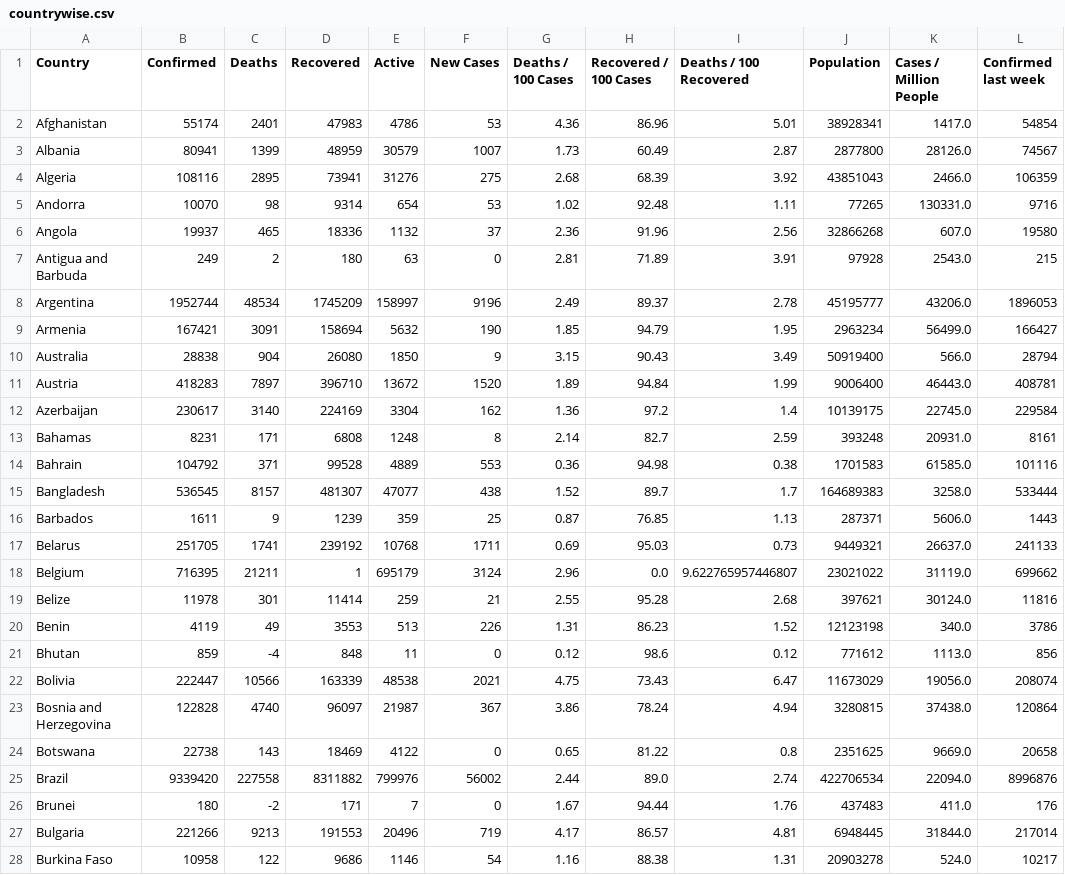
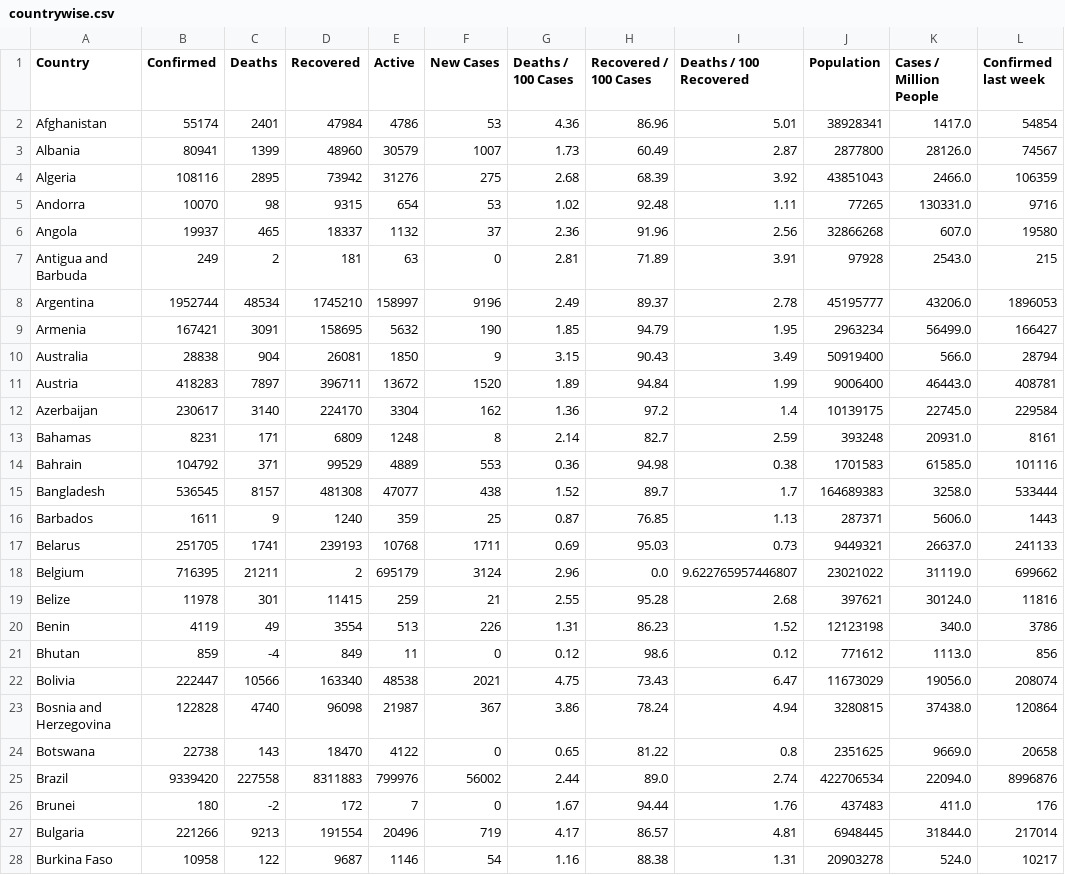
Before and after one commit to bianca990/covid-csv, a CSV file: countrywise.csv, drawn as a sheet; only a part is shown; the diff covers the shown part only; the diff names each change by its address in the sheet, - before the commit and + after, or states it on an @@ line.

```diff
--- a/countrywise.csv
+++ b/countrywise.csv
-D2 (Recovered): 47983
+D2 (Recovered): 47984
-D3 (Recovered): 48959
+D3 (Recovered): 48960
-D4 (Recovered): 73941
+D4 (Recovered): 73942
-D5 (Recovered): 9314
+D5 (Recovered): 9315
-D6 (Recovered): 18336
+D6 (Recovered): 18337
-D7 (Recovered): 180
+D7 (Recovered): 181
-D8 (Recovered): 1745209
+D8 (Recovered): 1745210
-D9 (Recovered): 158694
+D9 (Recovered): 158695
-D10 (Recovered): 26080
+D10 (Recovered): 26081
-D11 (Recovered): 396710
+D11 (Recovered): 396711
-D12 (Recovered): 224169
+D12 (Recovered): 224170
-D13 (Recovered): 6808
+D13 (Recovered): 6809
-D14 (Recovered): 99528
+D14 (Recovered): 99529
-D15 (Recovered): 481307
+D15 (Recovered): 481308
-D16 (Recovered): 1239
+D16 (Recovered): 1240
-D17 (Recovered): 239192
+D17 (Recovered): 239193
-D18 (Recovered): 1
+D18 (Recovered): 2
-D19 (Recovered): 11414
+D19 (Recovered): 11415
-D20 (Recovered): 3553
+D20 (Recovered): 3554
-D21 (Recovered): 848
+D21 (Recovered): 849
-D22 (Recovered): 163339
+D22 (Recovered): 163340
-D23 (Recovered): 96097
+D23 (Recovered): 96098
-D24 (Recovered): 18469
+D24 (Recovered): 18470
-D25 (Recovered): 8311882
+D25 (Recovered): 8311883
-D26 (Recovered): 171
+D26 (Recovered): 172
-D27 (Recovered): 191553
+D27 (Recovered): 191554
-D28 (Recovered): 9686
+D28 (Recovered): 9687
```
Also changed, not shown: 165 edited cells elsewhere in this file.
